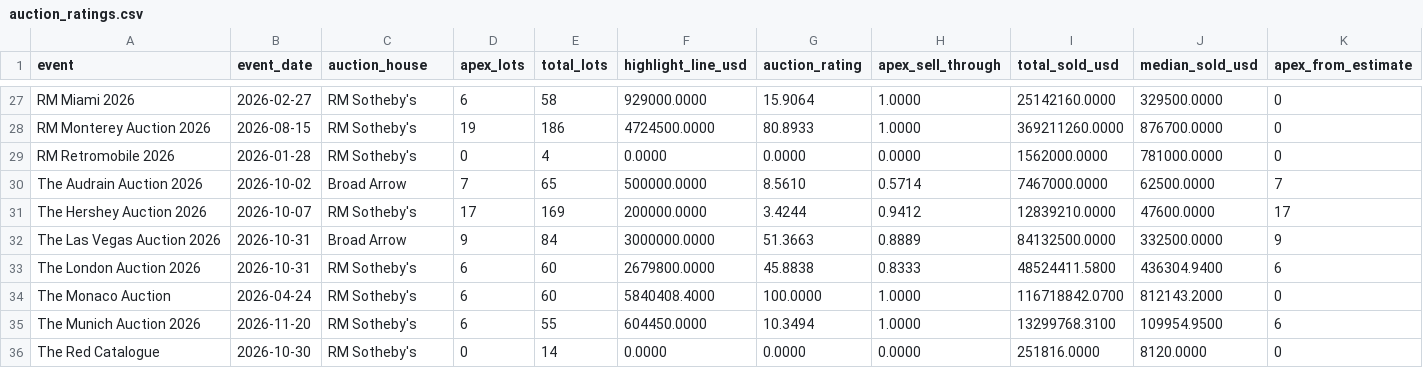
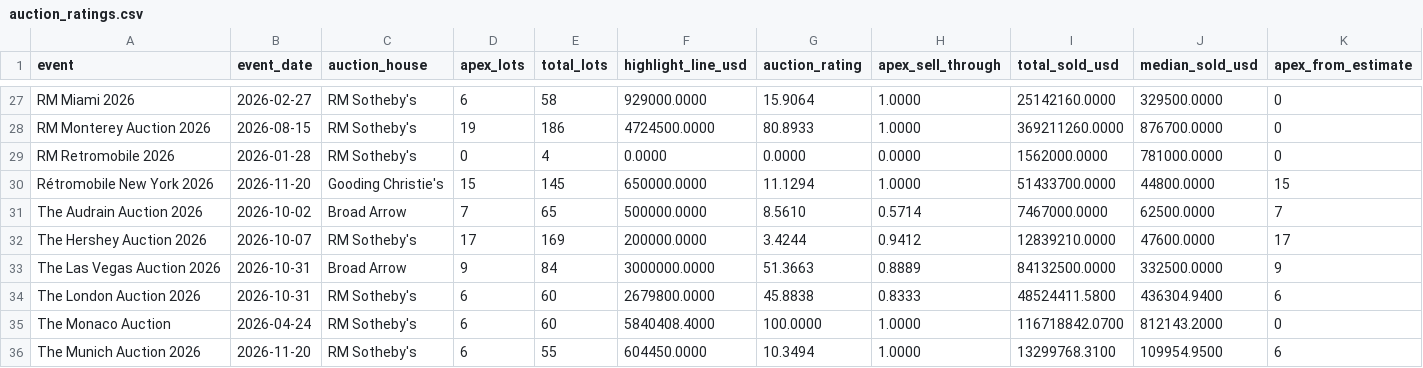
Before and after one commit to matte36s50/market-interest-score-app, a CSV file: data/auction_ratings.csv, drawn as a sheet; only a part is shown, gaps mark what is left out; the shorter side is filled out with more unchanged rows; rows hold the shown columns only; the diff names each change by its address in the sheet, - before the commit and + after, or states it on an @@ line.

```diff
--- a/data/auction_ratings.csv
+++ b/data/auction_ratings.csv
+row 30: Rétromobile New York 2026 | 2026-11-20 | Gooding Christie's | 15 | 145 | 650000.0000 | 11.1294 | 1.0000 | 51433700.0000 | 44800.0000 | 15
```
Also changed, not shown: data/apex_lots.csv, data/hagi_top_lots.csv, 4 other files.
